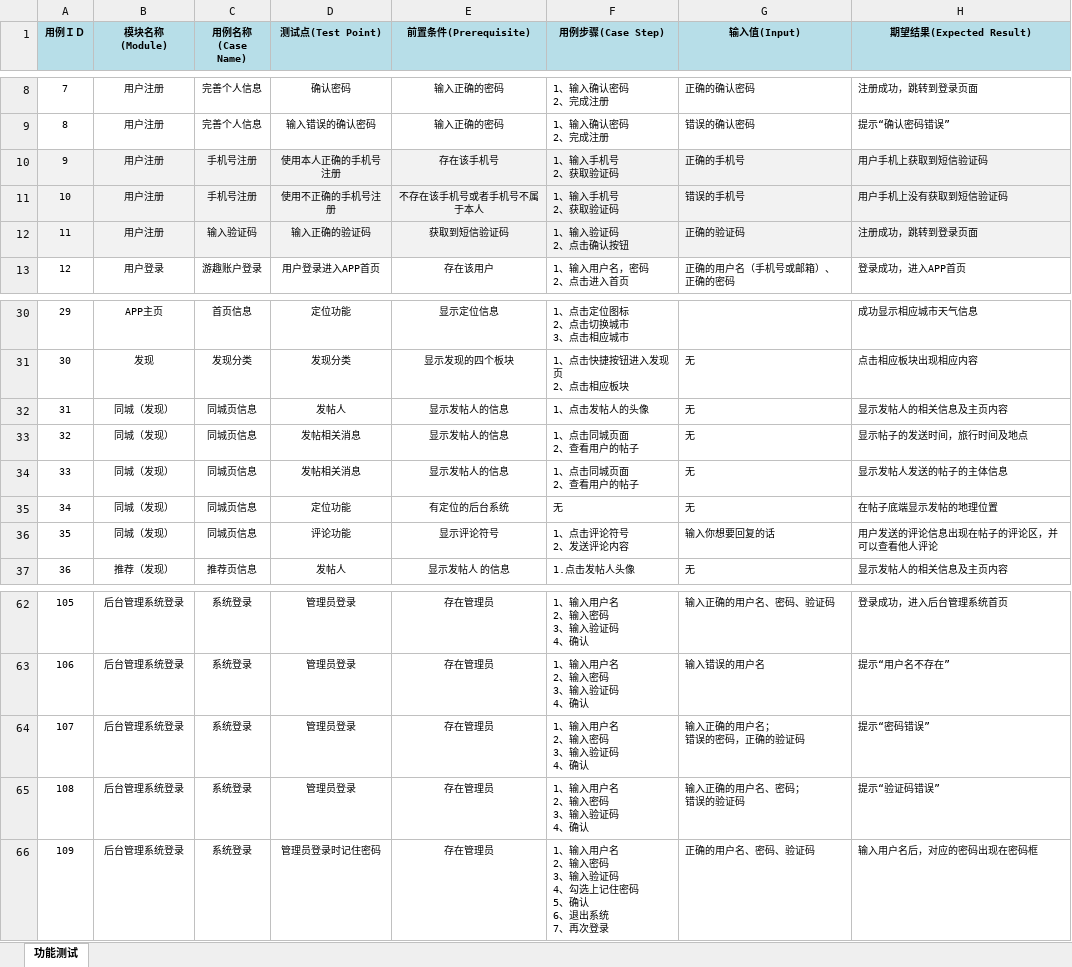
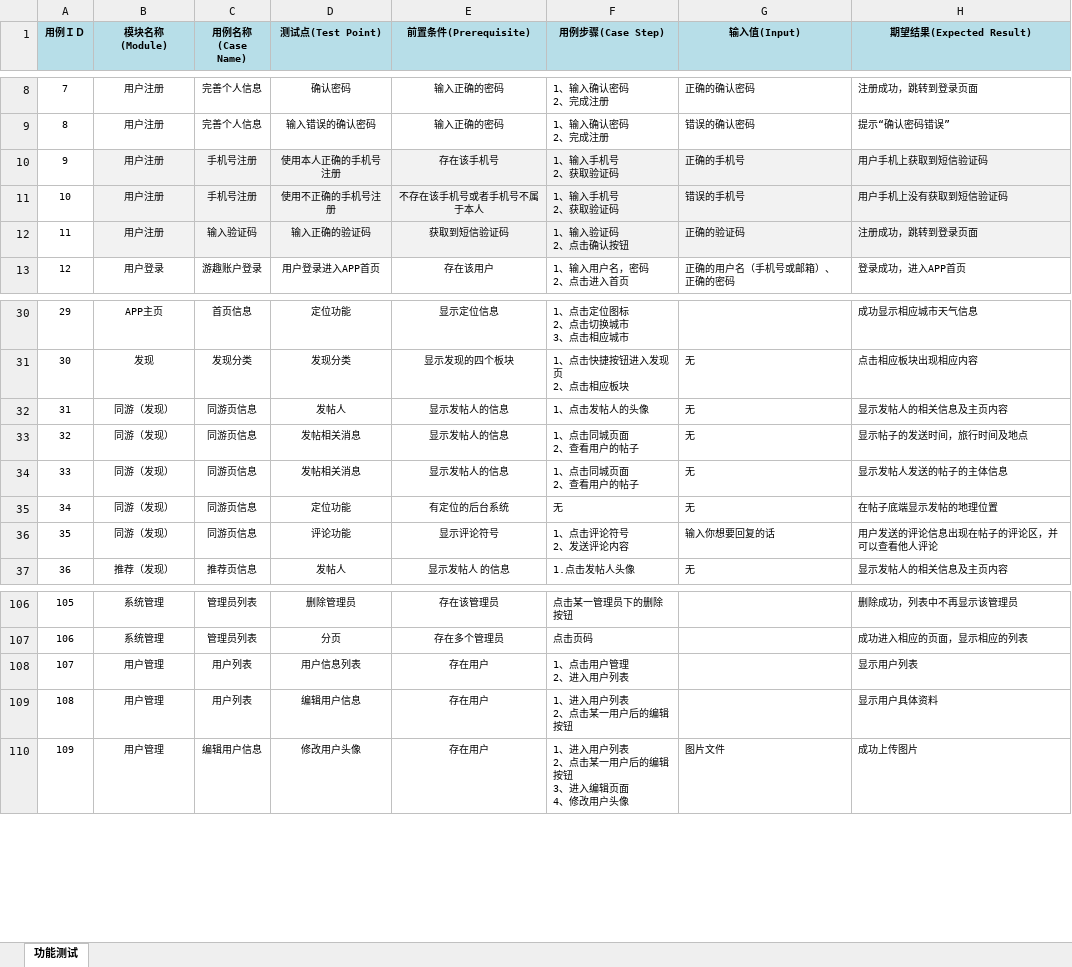
Before and after one commit to mengqj/youqu, an Excel workbook: docs/2.项目规划/《游趣》项目_测试用例.xlsx, sheet 功能测试, drawn as a sheet; only a part is shown, gaps mark what is left out; values as stored, in another font and other column widths than the file's, no borders; addresses are those after the commit; ↵ is a line break in a cell; the diff covers the shown part only; the diff names each change by its address in the sheet, - before the commit and + after, or states it on an @@ line.

Commit message:
增加了用户主页测试用例 “同城”改为“同游”

```diff
--- a/docs/2.项目规划/《游趣》项目_测试用例.xlsx (sheet 功能测试)
+++ b/docs/2.项目规划/《游趣》项目_测试用例.xlsx (sheet 功能测试)
-A10:A12 fill: #F2F2F2
+A10:A12 fill: none
-B32:B36 (模块名称(Module)): 同城（发现）
+B32:B36 (模块名称(Module)): 同游（发现）
-C32:C36 (用例名称(Case Name)): 同城页信息
+C32:C36 (用例名称(Case Name)): 同游页信息
-B106:B107 (模块名称(Module)): 后台管理系统登录
+B106:B107 (模块名称(Module)): 系统管理
-C106:C107 (用例名称(Case Name)): 系统登录
+C106:C107 (用例名称(Case Name)): 管理员列表
-D106 (测试点(Test Point)): 管理员登录
+D106 (测试点(Test Point)): 删除管理员
-E106 (前置条件(Prerequisite)): 存在管理员
+E106 (前置条件(Prerequisite)): 存在该管理员
-F106 (用例步骤(Case Step)): 1、输入用户名 ↵ 2、输入密码 ↵ 3、输入验证码 ↵ 4、确认
+F106 (用例步骤(Case Step)): 点击某一管理员下的删除按钮
-G106 (输入值(Input)): 输入正确的用户名、密码、验证码
+G106 (输入值(Input)): (empty)
-H106 (期望结果(Expected Result)): 登录成功，进入后台管理系统首页
+H106 (期望结果(Expected Result)): 删除成功，列表中不再显示该管理员
-D107 (测试点(Test Point)): 管理员登录
+D107 (测试点(Test Point)): 分页
-E107 (前置条件(Prerequisite)): 存在管理员
+E107 (前置条件(Prerequisite)): 存在多个管理员
-F107 (用例步骤(Case Step)): 1、输入用户名 ↵ 2、输入密码 ↵ 3、输入验证码 ↵ 4、确认
+F107 (用例步骤(Case Step)): 点击页码
-G107 (输入值(Input)): 输入错误的用户名
+G107 (输入值(Input)): (empty)
-H107 (期望结果(Expected Result)): 提示“用户名不存在”
+H107 (期望结果(Expected Result)): 成功进入相应的页面，显示相应的列表
-B108:B110 (模块名称(Module)): 后台管理系统登录
+B108:B110 (模块名称(Module)): 用户管理
-C108:C109 (用例名称(Case Name)): 系统登录
+C108:C109 (用例名称(Case Name)): 用户列表
-D108 (测试点(Test Point)): 管理员登录
+D108 (测试点(Test Point)): 用户信息列表
-E108:E110 (前置条件(Prerequisite)): 存在管理员
+E108:E110 (前置条件(Prerequisite)): 存在用户
-F108 (用例步骤(Case Step)): 1、输入用户名 ↵ 2、输入密码 ↵ 3、输入验证码 ↵ 4、确认
+F108 (用例步骤(Case Step)): 1、点击用户管理 ↵ 2、进入用户列表
-G108 (输入值(Input)): 输入正确的用户名； ↵ 错误的密码，正确的验证码
+G108 (输入值(Input)): (empty)
-H108 (期望结果(Expected Result)): 提示“密码错误”
+H108 (期望结果(Expected Result)): 显示用户列表
-D109 (测试点(Test Point)): 管理员登录
+D109 (测试点(Test Point)): 编辑用户信息
-F109 (用例步骤(Case Step)): 1、输入用户名 ↵ 2、输入密码 ↵ 3、输入验证码 ↵ 4、确认
+F109 (用例步骤(Case Step)): 1、进入用户列表 ↵ 2、点击某一用户后的编辑按钮
-G109 (输入值(Input)): 输入正确的用户名、密码； ↵ 错误的验证码
+G109 (输入值(Input)): (empty)
-H109 (期望结果(Expected Result)): 提示“验证码错误”
+H109 (期望结果(Expected Result)): 显示用户具体资料
-C110 (用例名称(Case Name)): 系统登录
+C110 (用例名称(Case Name)): 编辑用户信息
-D110 (测试点(Test Point)): 管理员登录时记住密码
+D110 (测试点(Test Point)): 修改用户头像
-F110 (用例步骤(Case Step)): 1、输入用户名 ↵ 2、输入密码 ↵ 3、输入验证码 ↵ 4、勾选上记住密码 ↵ 5、确认 ↵ 6、退出系统 ↵ 7、再次登录
+F110 (用例步骤(Case Step)): 1、进入用户列表 ↵ 2、点击某一用户后的编辑按钮 ↵ 3、进入编辑页面 ↵ 4、修改用户头像
-G110 (输入值(Input)): 正确的用户名、密码、验证码
+G110 (输入值(Input)): 图片文件
-H110 (期望结果(Expected Result)): 输入用户名后，对应的密码出现在密码框
+H110 (期望结果(Expected Result)): 成功上传图片
```
Also changed, not shown: 51 added rows, 28 removed rows, 253 edited cells and cell formats elsewhere in this sheet.
